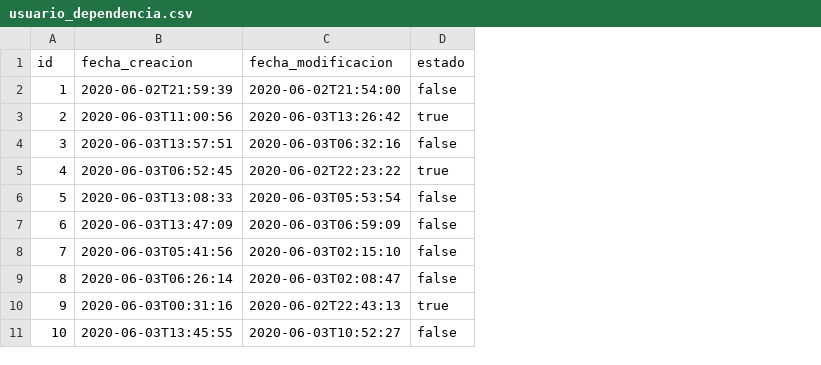
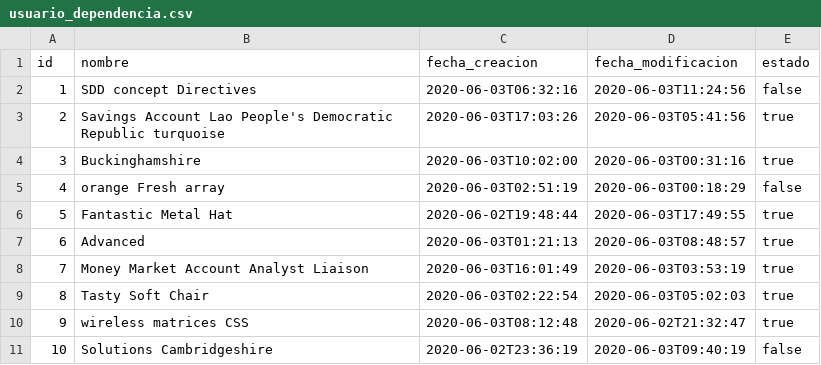
Before and after one commit to MarioEcheve/lo-digital-backend, a CSV file: src/main/resources/config/liquibase/fake-data/usuario_dependencia.csv, drawn as a sheet; addresses are those after the commit; the diff names each change by its address in the sheet, - before the commit and + after, or states it on an @@ line.

```diff
--- a/src/main/resources/config/liquibase/fake-data/usuario_dependencia.csv
+++ b/src/main/resources/config/liquibase/fake-data/usuario_dependencia.csv
+column B (nombre), rows 2-11: SDD concept Directives | Savings Account Lao People's Democratic Republic turquoise | Buckinghamshire | orange Fresh array | Fantastic Metal Hat | Advanced | Money Market Account Analyst Liaison | Tasty Soft Chair | wireless matrices CSS | Solutions Cambridgeshire
-C2 (fecha_creacion): 2020-06-02T21:59:39
+C2 (fecha_creacion): 2020-06-03T06:32:16
-D2 (fecha_modificacion): 2020-06-02T21:54:00
+D2 (fecha_modificacion): 2020-06-03T11:24:56
-C3 (fecha_creacion): 2020-06-03T11:00:56
+C3 (fecha_creacion): 2020-06-03T17:03:26
-D3 (fecha_modificacion): 2020-06-03T13:26:42
+D3 (fecha_modificacion): 2020-06-03T05:41:56
-C4 (fecha_creacion): 2020-06-03T13:57:51
+C4 (fecha_creacion): 2020-06-03T10:02:00
-D4 (fecha_modificacion): 2020-06-03T06:32:16
+D4 (fecha_modificacion): 2020-06-03T00:31:16
-E4 (estado): false
+E4 (estado): true
-C5 (fecha_creacion): 2020-06-03T06:52:45
+C5 (fecha_creacion): 2020-06-03T02:51:19
-D5 (fecha_modificacion): 2020-06-02T22:23:22
+D5 (fecha_modificacion): 2020-06-03T00:18:29
-E5 (estado): true
+E5 (estado): false
-C6 (fecha_creacion): 2020-06-03T13:08:33
+C6 (fecha_creacion): 2020-06-02T19:48:44
-D6 (fecha_modificacion): 2020-06-03T05:53:54
+D6 (fecha_modificacion): 2020-06-03T17:49:55
-E6:E9 (estado): false
+E6:E9 (estado): true
-C7 (fecha_creacion): 2020-06-03T13:47:09
+C7 (fecha_creacion): 2020-06-03T01:21:13
-D7 (fecha_modificacion): 2020-06-03T06:59:09
+D7 (fecha_modificacion): 2020-06-03T08:48:57
-C8 (fecha_creacion): 2020-06-03T05:41:56
+C8 (fecha_creacion): 2020-06-03T16:01:49
-D8 (fecha_modificacion): 2020-06-03T02:15:10
+D8 (fecha_modificacion): 2020-06-03T03:53:19
-C9 (fecha_creacion): 2020-06-03T06:26:14
+C9 (fecha_creacion): 2020-06-03T02:22:54
-D9 (fecha_modificacion): 2020-06-03T02:08:47
+D9 (fecha_modificacion): 2020-06-03T05:02:03
-C10 (fecha_creacion): 2020-06-03T00:31:16
+C10 (fecha_creacion): 2020-06-03T08:12:48
-D10 (fecha_modificacion): 2020-06-02T22:43:13
+D10 (fecha_modificacion): 2020-06-02T21:32:47
-C11 (fecha_creacion): 2020-06-03T13:45:55
+C11 (fecha_creacion): 2020-06-02T23:36:19
-D11 (fecha_modificacion): 2020-06-03T10:52:27
+D11 (fecha_modificacion): 2020-06-03T09:40:19
```
Also changed, not shown: src/main/resources/config/liquibase/fake-data/usuario_libro.csv, 42 other files.
